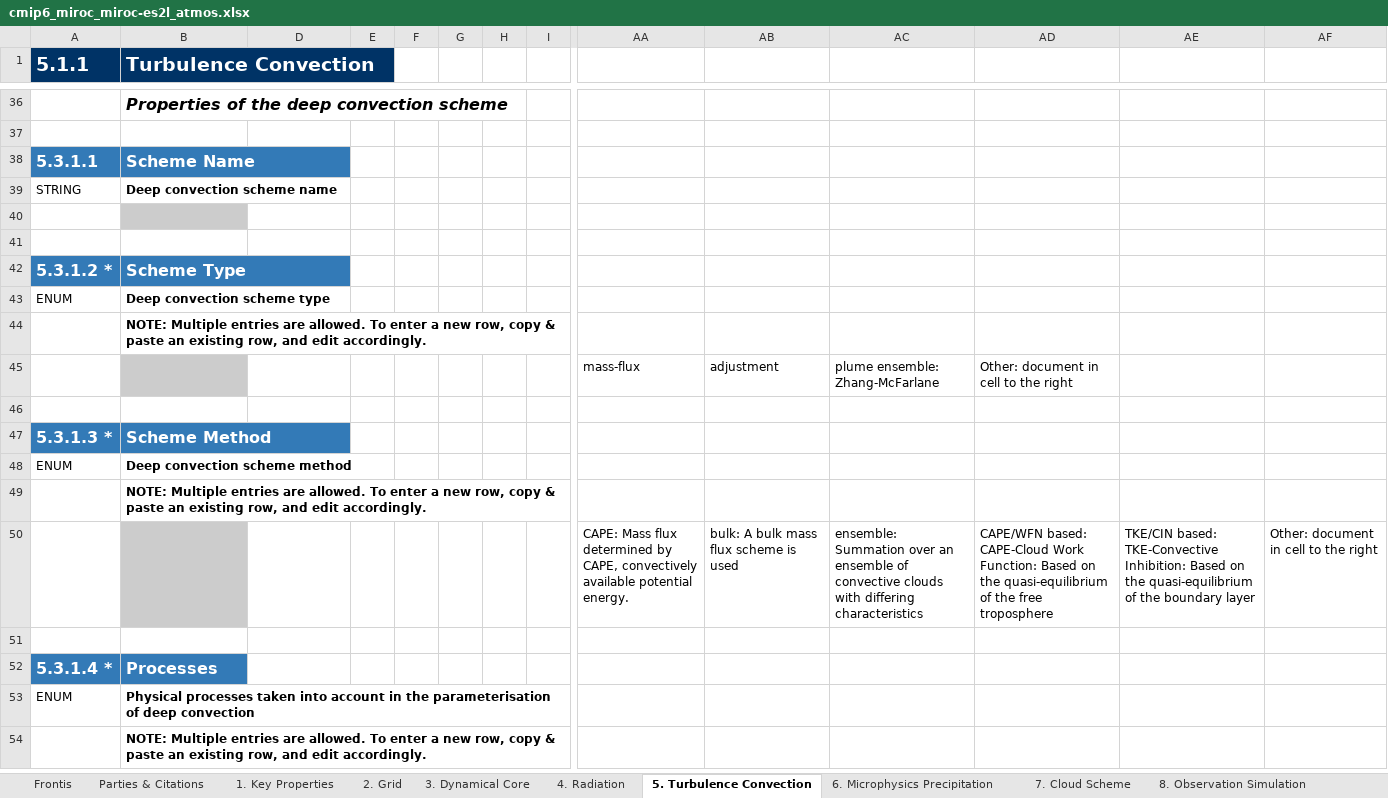
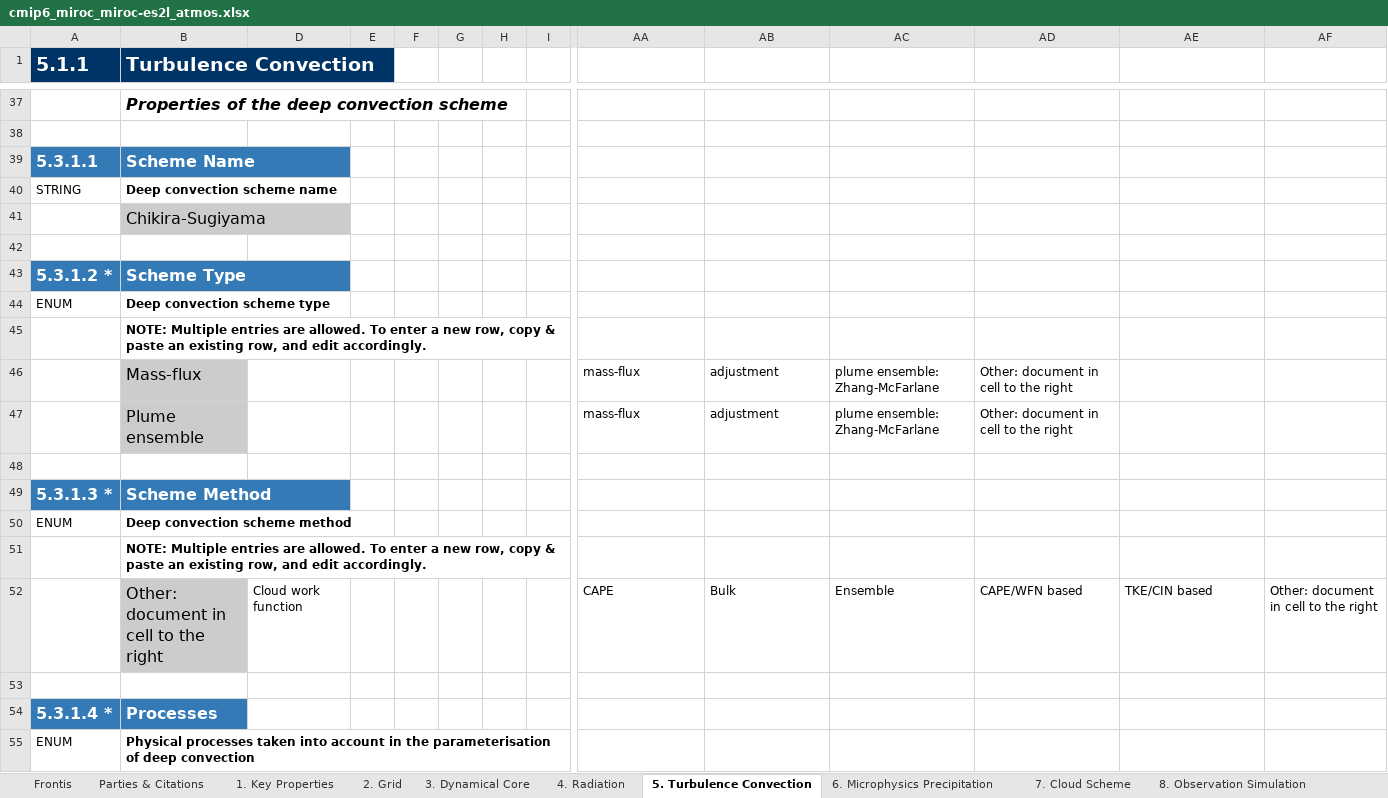
Before and after one commit to ES-DOC-INSTITUTIONAL/miroc, an Excel workbook: cmip6/models/miroc-es2l/cmip6_miroc_miroc-es2l_atmos.xlsx, sheet 5. Turbulence Convection, drawn as a sheet; only a part is shown, gaps mark what is left out; the shorter side is filled out with more unchanged rows; values as stored, in another font and other column widths than the file's, no borders; removed rows and columns are numbered as before the commit, all else as after; rows hold the shown columns only; the diff covers the shown part only; the diff names each change by its address in the sheet, - before the commit and + after, or states it on an @@ line.

```diff
--- a/cmip6/models/miroc-es2l/cmip6_miroc_miroc-es2l_atmos.xlsx (sheet 5. Turbulence Convection)
+++ b/cmip6/models/miroc-es2l/cmip6_miroc_miroc-es2l_atmos.xlsx (sheet 5. Turbulence Convection)
-B41 (Turbulence Convection): (empty)
+B41 (Turbulence Convection): Chikira-Sugiyama
-B46 (Turbulence Convection): (empty)
+B46 (Turbulence Convection): Mass-flux
+row 47:  | Plume ensemble |  |  |  |  |  |  | mass-flux | adjustment | plume ensemble: Zhang-McFarlane | Other: document in cell to the right
-row 50:  |  |  |  |  |  |  |  | CAPE: Mass flux determined by CAPE, convectively available potential energy. | bulk: A bulk mass flux scheme is used | ensemble: Summation over an ensemble of convective clouds with differing characteristics | CAPE/WFN based: CAPE-Cloud Work Function: Based on the quasi-equilibrium of the free troposphere | TKE/CIN based: TKE-Convective Inhibition: Based on the quasi-equilibrium of the boundary layer | Other: document in cell to the right
+row 52:  | Other: document in cell to the right | Cloud work function |  |  |  |  |  | CAPE | Bulk | Ensemble | CAPE/WFN based | TKE/CIN based | Other: document in cell to the right
```
Also changed, not shown: 6 added rows and 7 edited cells elsewhere in this sheet, sheet 4. Radiation, sheet 3. Dynamical Core, sheet 7. Cloud Scheme, sheet 6. Microphysics Precipitation, sheet Parties & Citations, sheet 9. Gravity Waves, 4 more sheets, cmip6/models/miroc-es2l/cmip6_miroc_miroc-es2l_aerosol.xlsx, cmip6/models/miroc-es2l/cmip6_miroc_miroc-es2l_ocean.xlsx, 1 other file.
